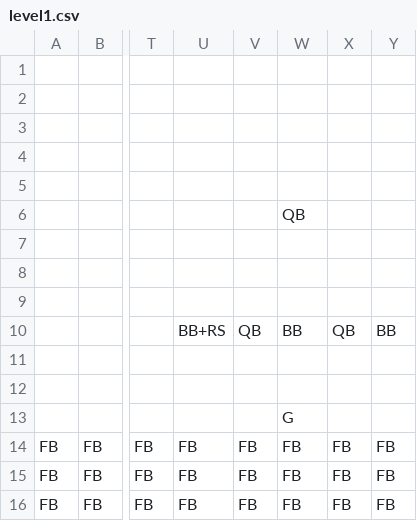
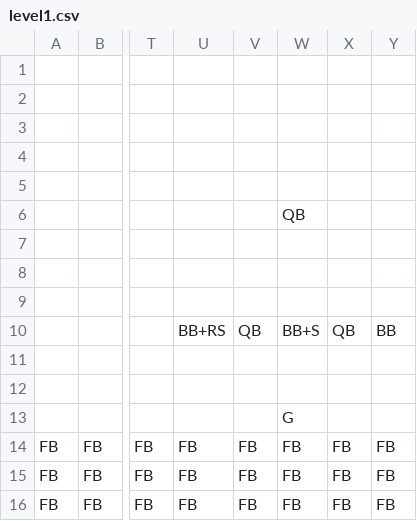
Before and after one commit to Ziiiwei/MarioGame, a CSV file: MarioGame/Data/level1.csv, drawn as a sheet; only a part is shown, gaps mark what is left out; the diff names each change by its address in the sheet, - before the commit and + after, or states it on an @@ line.

```diff
--- a/MarioGame/Data/level1.csv
+++ b/MarioGame/Data/level1.csv
-W10: BB
+W10: BB+S
```
Also changed, not shown: 4 other files.
